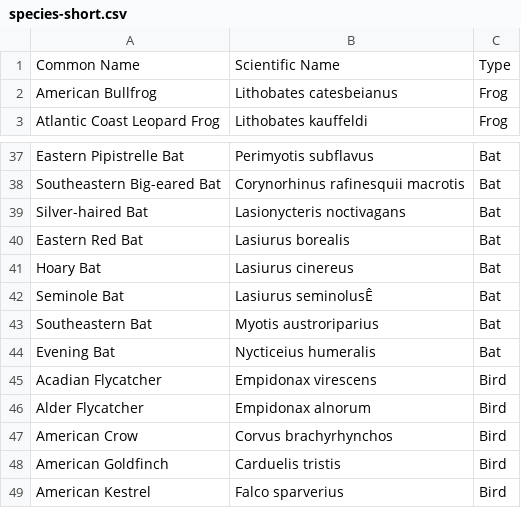
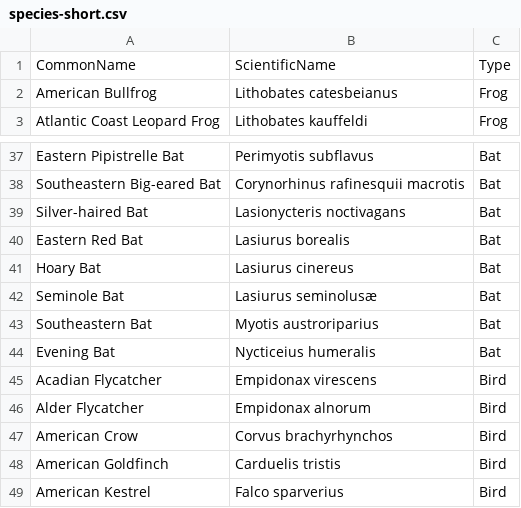
Before and after one commit to Smithsonian/soundburst, a CSV file: www/species-short.csv, drawn as a sheet; only a part is shown, gaps mark what is left out.

Commit message:
Fixed species filtering issue

```diff
--- a/www/species-short.csv
+++ b/www/species-short.csv
@@ -1,2 +1,2 @@
-Common Name,Scientific Name,Type
+CommonName,ScientificName,Type
 American Bullfrog,Lithobates catesbeianus,Frog
@@ -41,3 +41,3 @@ Eastern Red Bat,Lasiurus borealis,Bat
 Hoary Bat,Lasiurus cinereus,Bat
-Seminole Bat,Lasiurus seminolusÊ,Bat
+Seminole Bat,Lasiurus seminolusæ,Bat
 Southeastern Bat,Myotis austroriparius,Bat
```
Also changed, not shown: 7 other files.
